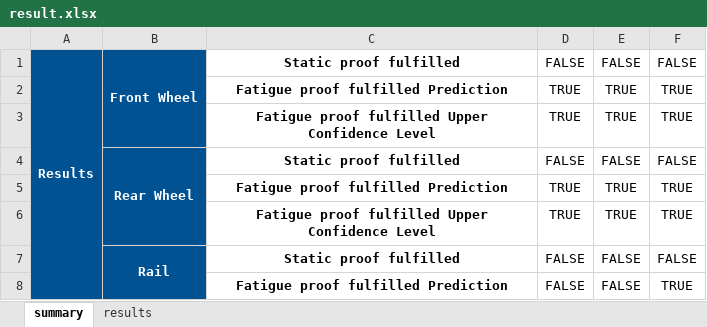
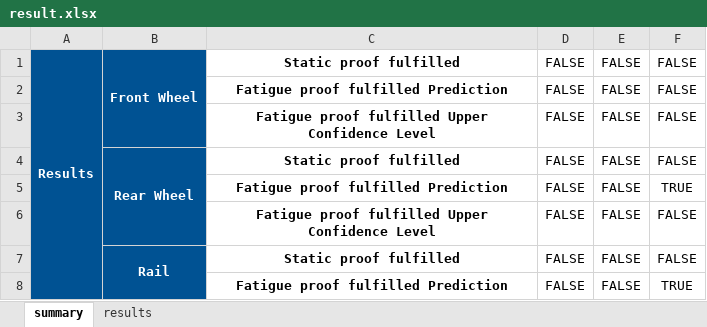
Before and after one commit to tum-fml/marsDemonstrator, an Excel workbook: example/result.xlsx, sheet summary, drawn as a sheet; only a part is shown; values as stored, in another font and other column widths than the file's, no borders; removed rows and columns are numbered as before the commit, all else as after; the diff names each change by its address in the sheet, - before the commit and + after, or states it on an @@ line.

```diff
--- a/example/result.xlsx (sheet summary)
+++ b/example/result.xlsx (sheet summary)
-row 2:  |  | Fatigue proof fulfilled Prediction | TRUE | TRUE | TRUE
-row 3:  |  | Fatigue proof fulfilled Upper Confidence Level | TRUE | TRUE | TRUE
+row 2:  |  | Fatigue proof fulfilled Prediction | FALSE | FALSE | FALSE
+row 3:  |  | Fatigue proof fulfilled Upper Confidence Level | FALSE | FALSE | FALSE
-D5: TRUE
+D5: FALSE
-E5: TRUE
+E5: FALSE
-row 6:  |  | Fatigue proof fulfilled Upper Confidence Level | TRUE | TRUE | TRUE
+row 6:  |  | Fatigue proof fulfilled Upper Confidence Level | FALSE | FALSE | FALSE
```
Also changed, not shown: sheet results, 3 other files.
